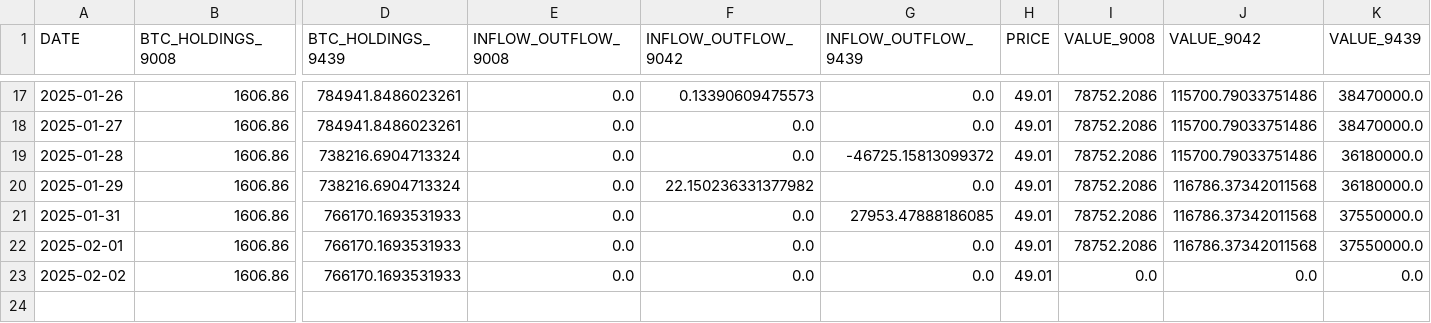
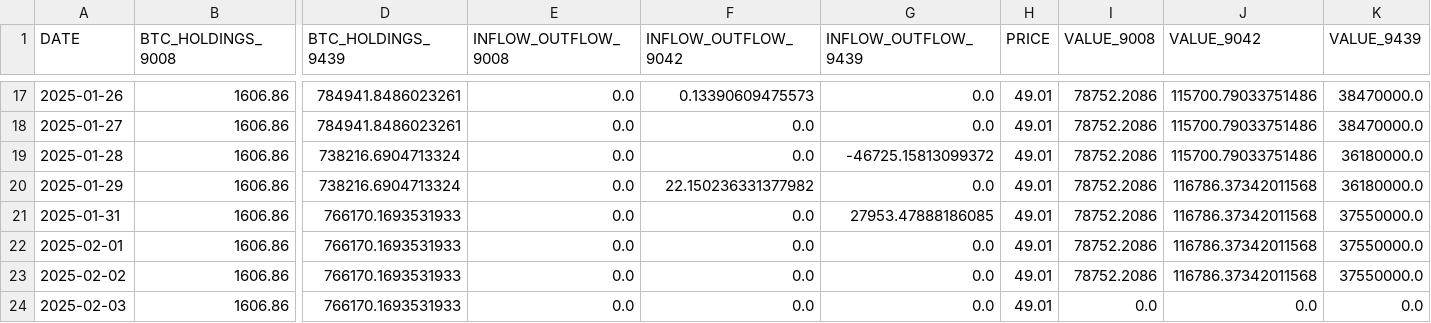
Before and after one commit to Starlight0901/HKEX-AUM-Price-Automation, a CSV file: btc_holdings_data.csv, drawn as a sheet; only a part is shown, gaps mark what is left out; rows hold the shown columns only; the diff names each change by its address in the sheet, - before the commit and + after, or states it on an @@ line.

```diff
--- a/btc_holdings_data.csv
+++ b/btc_holdings_data.csv
-I23 (VALUE_9008): 0.0
+I23 (VALUE_9008): 78752.2086
-J23 (VALUE_9042): 0.0
+J23 (VALUE_9042): 116786.37342011568
-K23 (VALUE_9439): 0.0
+K23 (VALUE_9439): 37550000.0
+row 24: 2025-02-03 | 1606.86 | 766170.1693531933 | 0.0 | 0.0 | 0.0 | 49.01 | 0.0 | 0.0 | 0.0
```
